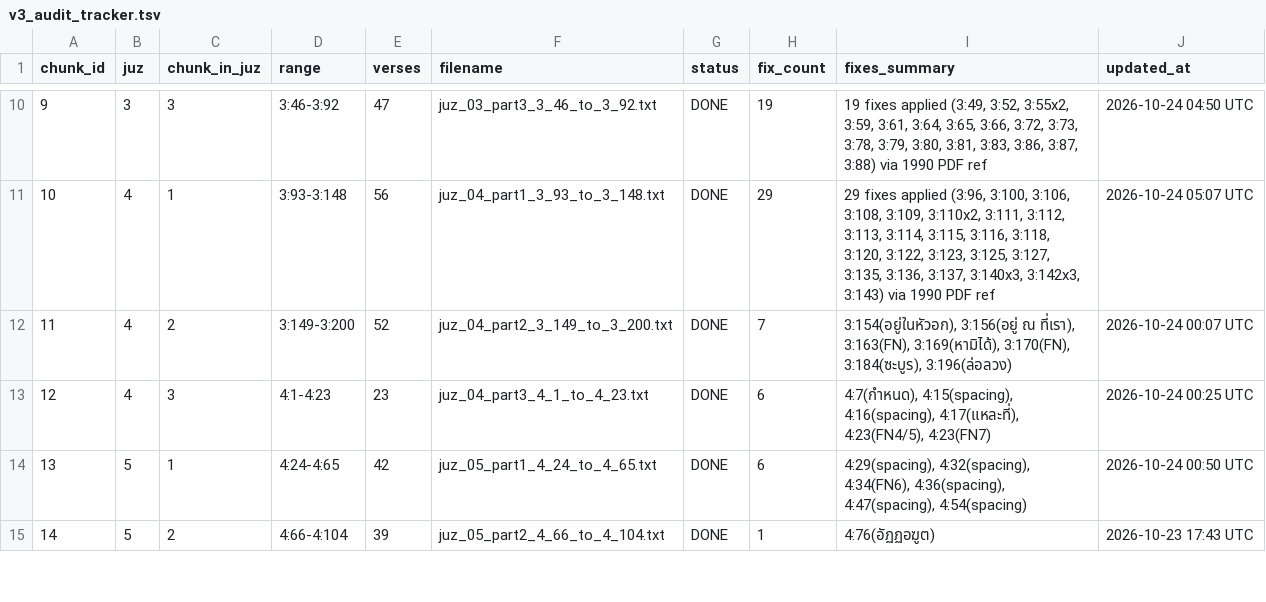
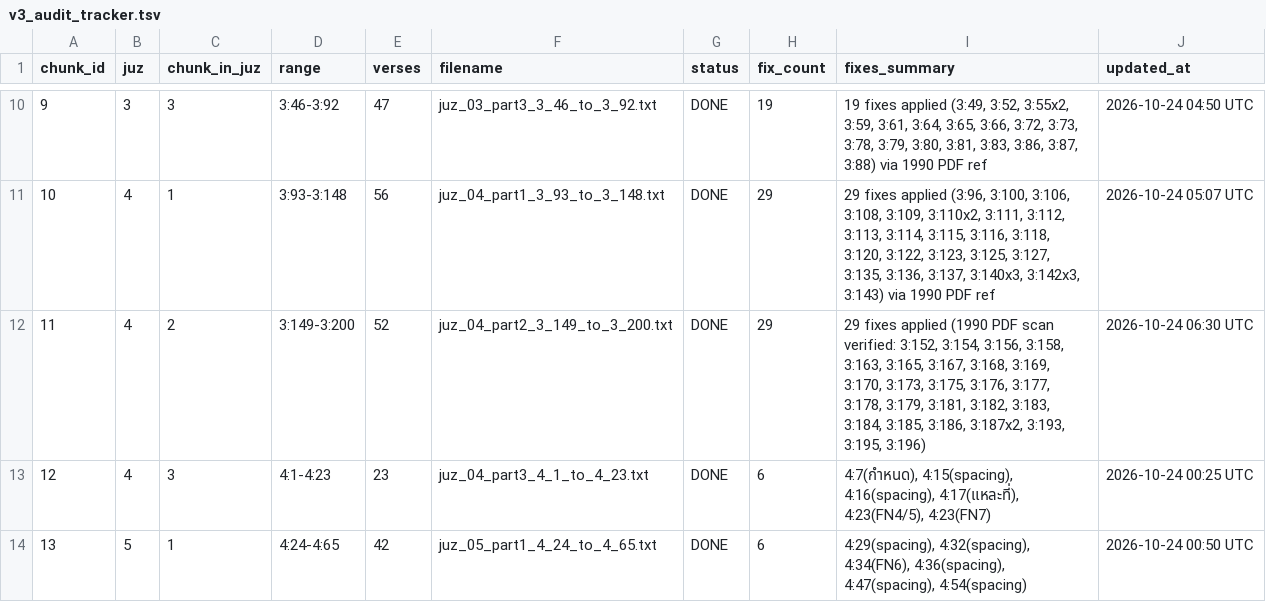
Before and after one commit to doxman13/thai_quran_translation_v4, a TSV file: v3_audit_tracker.tsv, drawn as a sheet; only a part is shown, gaps mark what is left out; the shorter side is filled out with more unchanged rows.

Commit message:
fix(audit): apply 22 verified 1990 PDF fixes for Chunk 11 (3:149-3:200)

```diff
--- a/v3_audit_tracker.tsv
+++ b/v3_audit_tracker.tsv
@@ -11,3 +11,3 @@ chunk_id	juz	chunk_in_juz	range	verses	filename	status	fix_count	fixes_summary	u
 10	4	1	3:93-3:148	56	juz_04_part1_3_93_to_3_148.txt	DONE	29	29 fixes applied (3:96, 3:100, 3:106, 3:108, 3:109, 3:110x2, 3:111, 3:112, 3:113, 3:114, 3:115, 3:116, 3:118, 3:120, 3:122, 3:123, 3:125, 3:127, 3:135, 3:136, 3:137, 3:140x3, 3:142x3, 3:143) via 1990 PDF ref	2026-10-24 05:07 UTC
-11	4	2	3:149-3:200	52	juz_04_part2_3_149_to_3_200.txt	DONE	7	3:154(อยู่ในหัวอก), 3:156(อยู่ ณ ที่เรา), 3:163(FN), 3:169(หามิได้), 3:170(FN), 3:184(ซะบูร), 3:196(ล่อลวง)	2026-10-24 00:07 UTC
+11	4	2	3:149-3:200	52	juz_04_part2_3_149_to_3_200.txt	DONE	29	29 fixes applied (1990 PDF scan verified: 3:152, 3:154, 3:156, 3:158, 3:163, 3:165, 3:167, 3:168, 3:169, 3:170, 3:173, 3:175, 3:176, 3:177, 3:178, 3:179, 3:181, 3:182, 3:183, 3:184, 3:185, 3:186, 3:187x2, 3:193, 3:195, 3:196)	2026-10-24 06:30 UTC
 12	4	3	4:1-4:23	23	juz_04_part3_4_1_to_4_23.txt	DONE	6	4:7(กำหนด), 4:15(spacing), 4:16(spacing), 4:17(แหละที่), 4:23(FN4/5), 4:23(FN7)	2026-10-24 00:25 UTC
```
Also changed, not shown: 4 other files.
